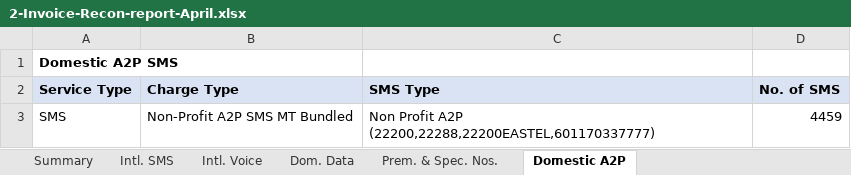
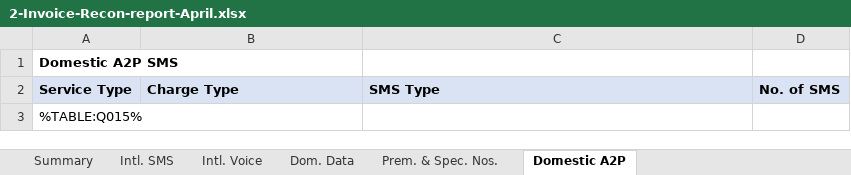
Before and after one commit to docubutler/eastel-reports, an Excel workbook: eastel-report-scripts/reports-pipelines/report-generation-mongo/2-Invoice-Recon/2-Invoice-Recon-report-April.xlsx, sheet Domestic A2P, drawn as a sheet; values as stored, in another font and other column widths than the file's, no borders; removed rows and columns are numbered as before the commit, all else as after; the diff names each change by its address in the sheet, - before the commit and + after, or states it on an @@ line.

```diff
--- a/eastel-report-scripts/reports-pipelines/report-generation-mongo/2-Invoice-Recon/2-Invoice-Recon-report-April.xlsx (sheet Domestic A2P)
+++ b/eastel-report-scripts/reports-pipelines/report-generation-mongo/2-Invoice-Recon/2-Invoice-Recon-report-April.xlsx (sheet Domestic A2P)
-row 3: SMS | Non-Profit A2P SMS MT Bundled | Non Profit A2P (22200,22288,22200EASTEL,601170337777) | 4459
+row 3: %TABLE:Q015%
```
Also changed, not shown: sheet Intl. Voice, sheet Dom. Data, sheet Prem. & Spec. Nos., sheet Summary, sheet Intl. SMS, eastel-report-scripts/reports-pipelines/report-generation-mongo/2-Invoice-Recon/2-Invoice-Recon-actual-queries-used-output-file.xlsx, eastel-report-scripts/reports-pipelines/report-generation-mongo/2-Invoice-Recon/2. CDR-Reconcialation-Report_template.xlsx, 39 other files.
